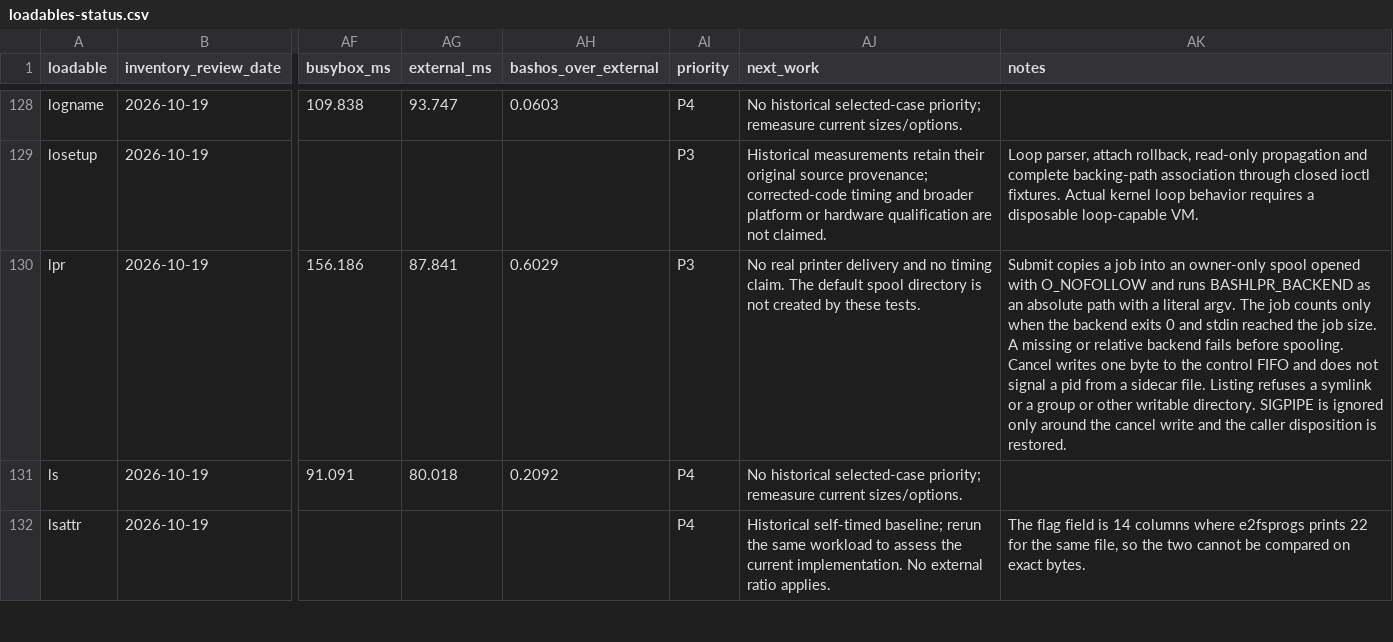
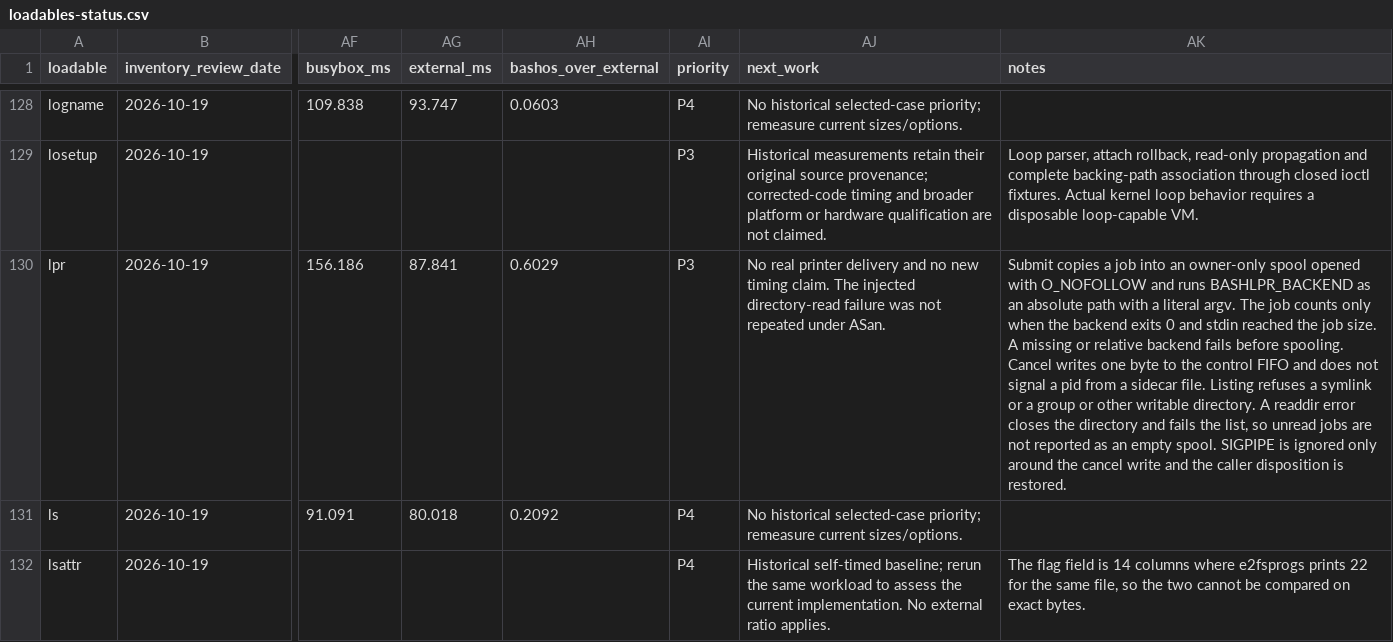
Before and after one commit to itsmygithubacct/bash-os, a CSV file: docs/loadables-status.csv, drawn as a sheet; only a part is shown, gaps mark what is left out; the diff names each change by its address in the sheet, - before the commit and + after, or states it on an @@ line.

Commit message:
Register lpr list directory read failure

```diff
--- a/docs/loadables-status.csv
+++ b/docs/loadables-status.csv
-AJ130 (next_work): …and no timing claim. The default spool directory is not created by these tests.
+AJ130 (next_work): …and no new timing claim. The injected directory-read failure was not repeated under ASan.
-AK130 (notes): …writable directory. SIGPIPE is…
+AK130 (notes): …writable directory. A readdir error closes the directory and fails the list, so unread jobs are not reported as an empty spool. SIGPIPE is…
```
Also changed, not shown: 3 other files.
